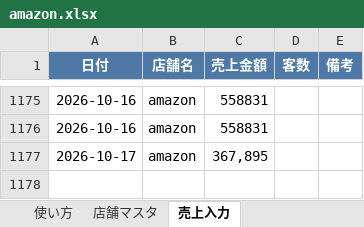
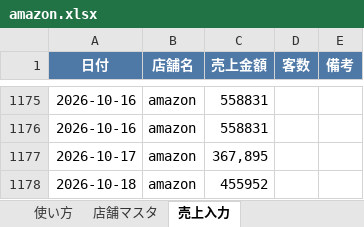
Before and after one commit to bossbossec-coder/bigboss-special-page, an Excel workbook: dashboard/data/incoming/amazon.xlsx, sheet 売上入力, drawn as a sheet; only a part is shown, gaps mark what is left out; values as stored, in another font and other column widths than the file's, no borders; the diff names each change by its address in the sheet, - before the commit and + after, or states it on an @@ line.

Commit message:
売上データ追加: amazon.xlsx

```diff
--- a/dashboard/data/incoming/amazon.xlsx (sheet 売上入力)
+++ b/dashboard/data/incoming/amazon.xlsx (sheet 売上入力)
+row 1178: 2026-10-18 | amazon | 455952
```
